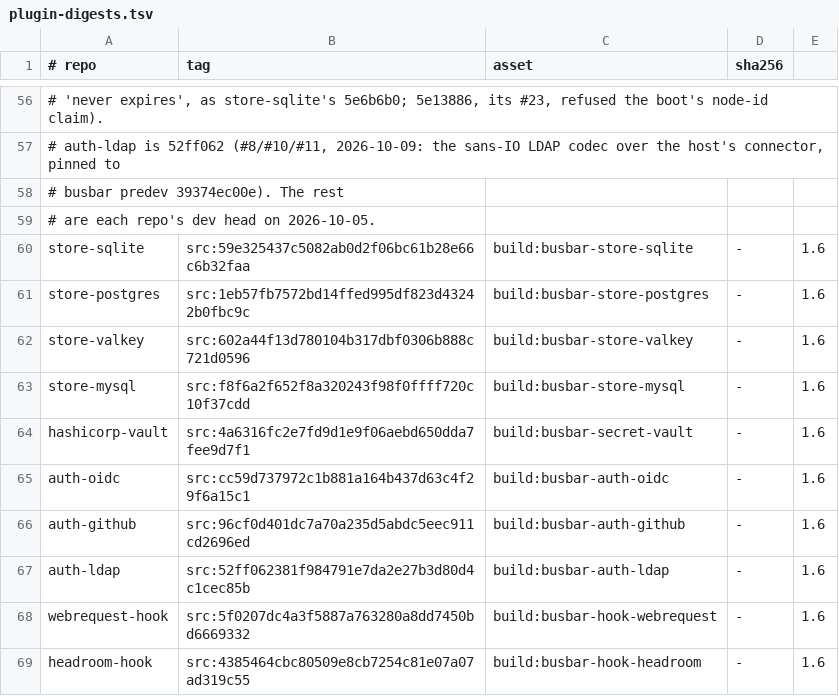
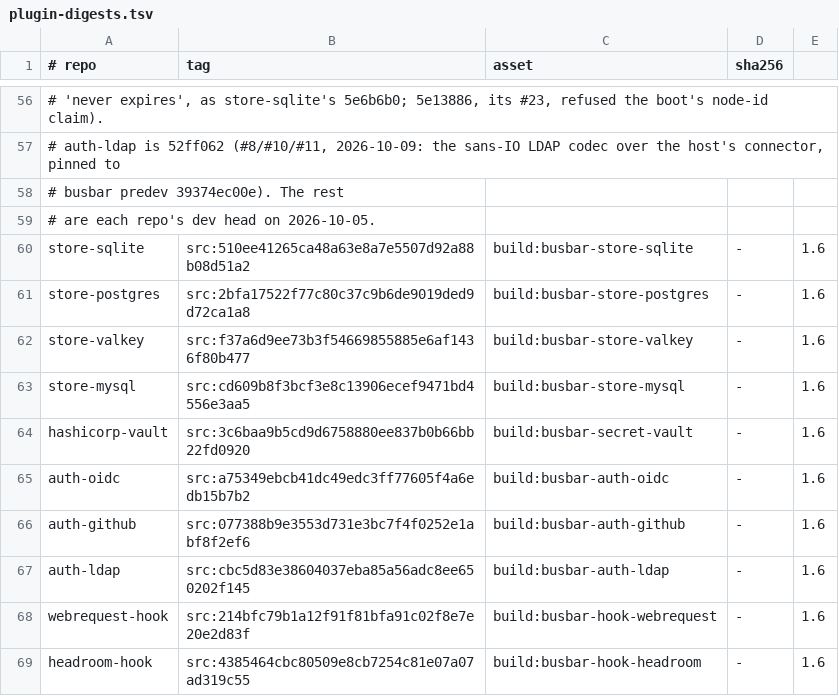
Before and after one commit to GetBusbar/busbar, a TSV file: testing/shadow-oracle/plugin-digests.tsv, drawn as a sheet; only a part is shown, gaps mark what is left out; the diff names each change by its address in the sheet, - before the commit and + after, or states it on an @@ line.

Commit message:
oracle: the 1.6 plugins at 1.6.0 (no downgrade) and the owner-signed version mask
plugin-digests src pins move to each plugin's version-1.6.0 merge. VER-MASK (one entry per plugin)
rewrites only that plugin's 1.6.x version token to its 1.5.5-era release's in the cells that print it;
ABI-VER also covers BOOT-W24's JSON body.

```diff
--- a/testing/shadow-oracle/plugin-digests.tsv
+++ b/testing/shadow-oracle/plugin-digests.tsv
-B60 (tag): src:59e325437c5082ab0d2f06bc61b28e66c6b32faa
+B60 (tag): src:510ee41265ca48a63e8a7e5507d92a88b08d51a2
-B61 (tag): src:1eb57fb7572bd14ffed995df823d43242b0fbc9c
+B61 (tag): src:2bfa17522f77c80c37c9b6de9019ded9d72ca1a8
-B62 (tag): src:602a44f13d780104b317dbf0306b888c721d0596
+B62 (tag): src:f37a6d9ee73b3f54669855885e6af1436f80b477
-B63 (tag): src:f8f6a2f652f8a320243f98f0ffff720c10f37cdd
+B63 (tag): src:cd609b8f3bcf3e8c13906ecef9471bd4556e3aa5
-B64 (tag): src:4a6316fc2e7fd9d1e9f06aebd650dda7fee9d7f1
+B64 (tag): src:3c6baa9b5cd9d6758880ee837b0b66bb22fd0920
-B65 (tag): src:cc59d737972c1b881a164b437d63c4f29f6a15c1
+B65 (tag): src:a75349ebcb41dc49edc3ff77605f4a6edb15b7b2
-B66 (tag): src:96cf0d401dc7a70a235d5abdc5eec911cd2696ed
+B66 (tag): src:077388b9e3553d731e3bc7f4f0252e1abf8f2ef6
-B67 (tag): src:52ff062381f984791e7da2e27b3d80d4c1cec85b
+B67 (tag): src:cbc5d83e38604037eba85a56adc8ee650202f145
-B68 (tag): src:5f0207dc4a3f5887a763280a8dd7450bd6669332
+B68 (tag): src:214bfc79b1a12f91f81bfa91c02f8e7e20e2d83f
```
Also changed, not shown: 1 other file.
